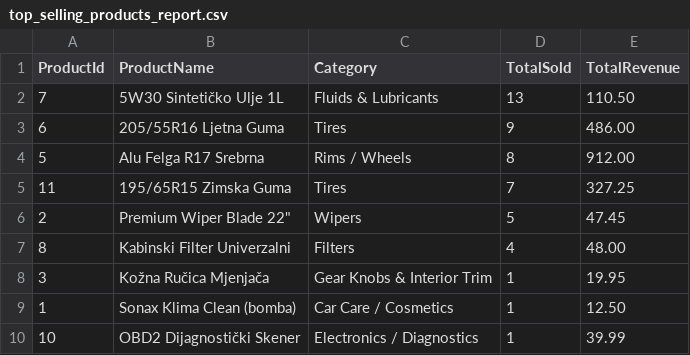
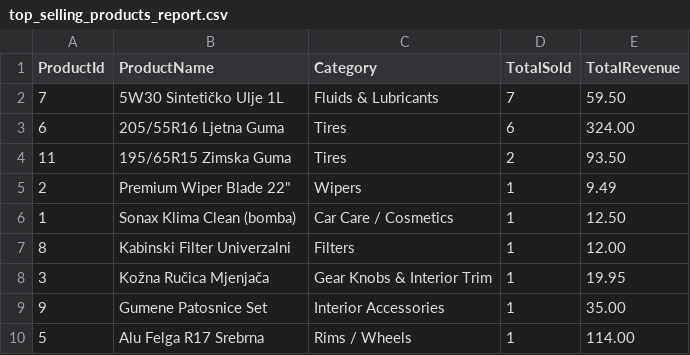
Before and after one commit to DemirBusatlic/eAutoShop, a CSV file: eAutoShop/eAutoShop.HelperApi/Reports/top_selling_products_report.csv, drawn as a sheet.

Commit message:
Improve RabbitMQ report processing and completed order filtering

```diff
--- a/eAutoShop/eAutoShop.HelperApi/Reports/top_selling_products_report.csv
+++ b/eAutoShop/eAutoShop.HelperApi/Reports/top_selling_products_report.csv
@@ -1,10 +1,10 @@
 ProductId,ProductName,Category,TotalSold,TotalRevenue
-7,5W30 Sintetičko Ulje 1L,Fluids & Lubricants,13,110.50
-6,205/55R16 Ljetna Guma,Tires,9,486.00
-5,Alu Felga R17 Srebrna,Rims / Wheels,8,912.00
-11,195/65R15 Zimska Guma,Tires,7,327.25
-2,Premium Wiper Blade 22",Wipers,5,47.45
-8,Kabinski Filter Univerzalni,Filters,4,48.00
+7,5W30 Sintetičko Ulje 1L,Fluids & Lubricants,7,59.50
+6,205/55R16 Ljetna Guma,Tires,6,324.00
+11,195/65R15 Zimska Guma,Tires,2,93.50
+2,Premium Wiper Blade 22",Wipers,1,9.49
+1,Sonax Klima Clean (bomba),Car Care / Cosmetics,1,12.50
+8,Kabinski Filter Univerzalni,Filters,1,12.00
 3,Kožna Ručica Mjenjača,Gear Knobs & Interior Trim,1,19.95
-1,Sonax Klima Clean (bomba),Car Care / Cosmetics,1,12.50
-10,OBD2 Dijagnostički Skener,Electronics / Diagnostics,1,39.99
+9,Gumene Patosnice Set,Interior Accessories,1,35.00
+5,Alu Felga R17 Srebrna,Rims / Wheels,1,114.00
```
Also changed, not shown: 2 other files.
